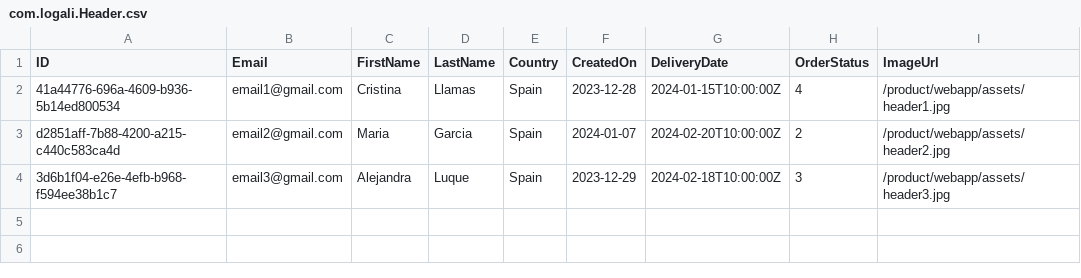
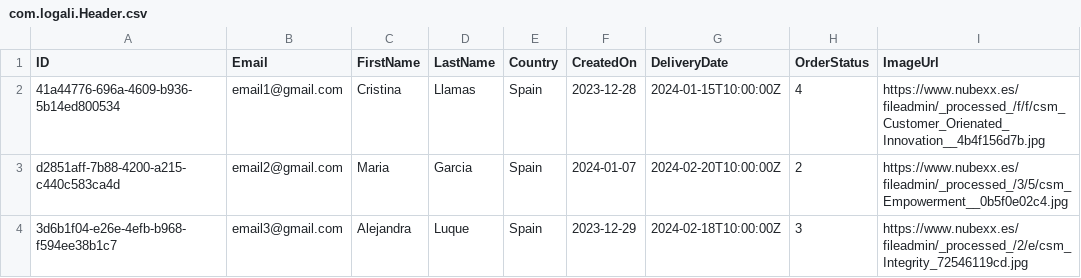
Before and after one commit to cristinallamasnbx/cap-sales_orders, a CSV file: db/data/com.logali.Header.csv, drawn as a sheet.

```diff
--- a/db/data/com.logali.Header.csv
+++ b/db/data/com.logali.Header.csv
@@ -1,4 +1,4 @@
 ID,Email,FirstName,LastName,Country,CreatedOn,DeliveryDate,OrderStatus,ImageUrl
-41a44776-696a-4609-b936-5b14ed800534,email1@gmail.com,Cristina,Llamas,Spain,2023-12-28,2024-01-15T10:00:00Z,4,/product/webapp/assets/header1.jpg
-d2851aff-7b88-4200-a215-c440c583ca4d,email2@gmail.com,Maria,Garcia,Spain,2024-01-07,2024-02-20T10:00:00Z,2,/product/webapp/assets/header2.jpg
-3d6b1f04-e26e-4efb-b968-f594ee38b1c7,email3@gmail.com,Alejandra,Luque,Spain,2023-12-29,2024-02-18T10:00:00Z,3,/product/webapp/assets/header3.jpg
+41a44776-696a-4609-b936-5b14ed800534,email1@gmail.com,Cristina,Llamas,Spain,2023-12-28,2024-01-15T10:00:00Z,4,https://www.nubexx.es/fileadmin/_processed_/f/f/csm_Customer_Orienated_Innovation__4b4f156d7b.jpg
+d2851aff-7b88-4200-a215-c440c583ca4d,email2@gmail.com,Maria,Garcia,Spain,2024-01-07,2024-02-20T10:00:00Z,2,https://www.nubexx.es/fileadmin/_processed_/3/5/csm_Empowerment__0b5f0e02c4.jpg
+3d6b1f04-e26e-4efb-b968-f594ee38b1c7,email3@gmail.com,Alejandra,Luque,Spain,2023-12-29,2024-02-18T10:00:00Z,3,https://www.nubexx.es/fileadmin/_processed_/2/e/csm_Integrity_72546119cd.jpg
```
Also changed, not shown: 3 other files.
